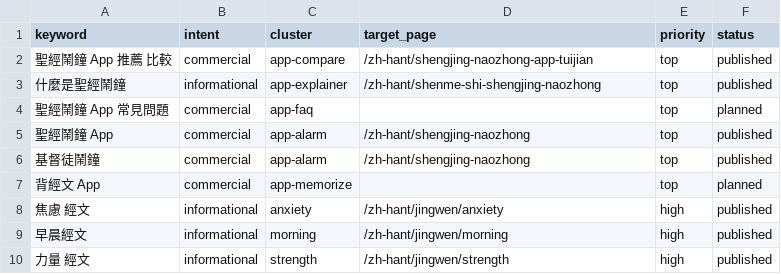
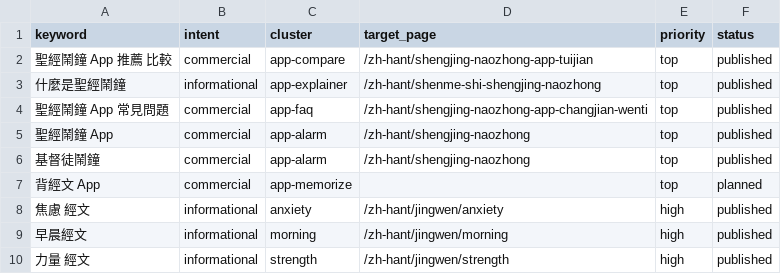
Before and after one commit to whoiskenneth-beep/bibleversealarm-site, a CSV file: seo/keywords/zh.csv, drawn as a sheet.

```diff
--- a/seo/keywords/zh.csv
+++ b/seo/keywords/zh.csv
@@ -3,3 +3,3 @@ keyword,intent,cluster,target_page,priority,status
 什麼是聖經鬧鐘,informational,app-explainer,/zh-hant/shenme-shi-shengjing-naozhong,top,published
-聖經鬧鐘 App 常見問題,commercial,app-faq,,top,planned
+聖經鬧鐘 App 常見問題,commercial,app-faq,/zh-hant/shengjing-naozhong-app-changjian-wenti,top,published
 聖經鬧鐘 App,commercial,app-alarm,/zh-hant/shengjing-naozhong,top,published
```
Also changed, not shown: seo/keywords/ko.csv, 4 other files.
